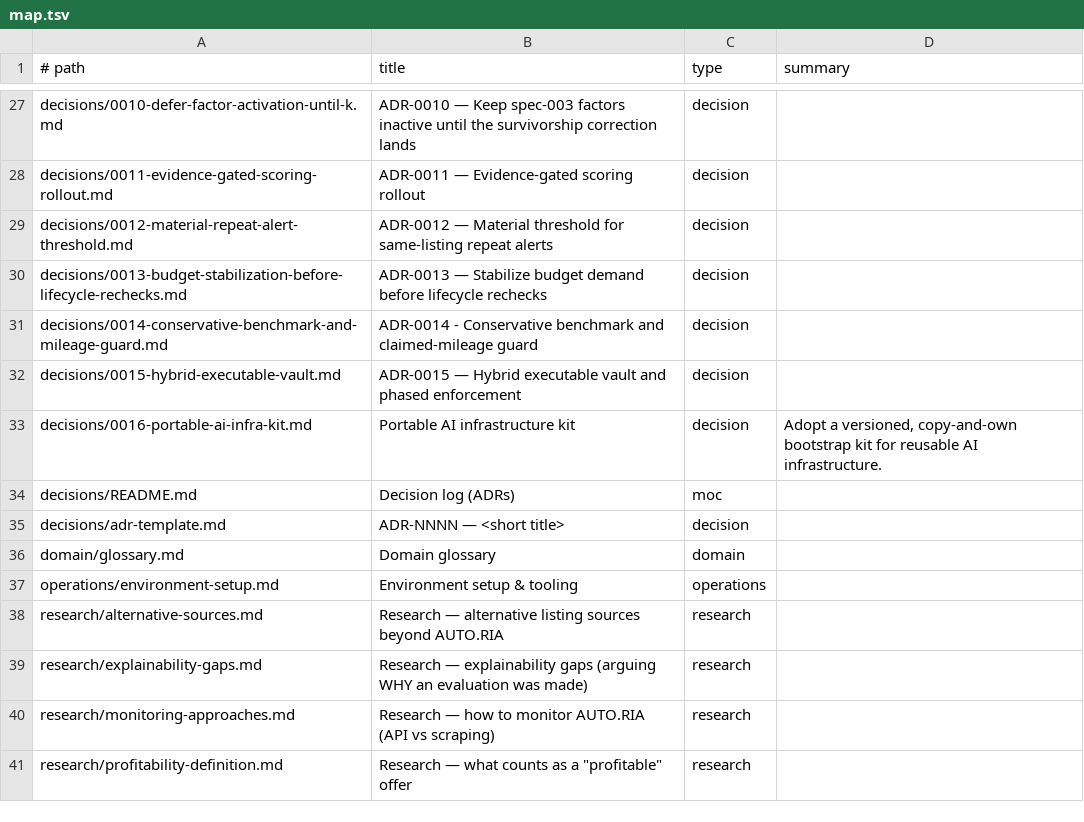
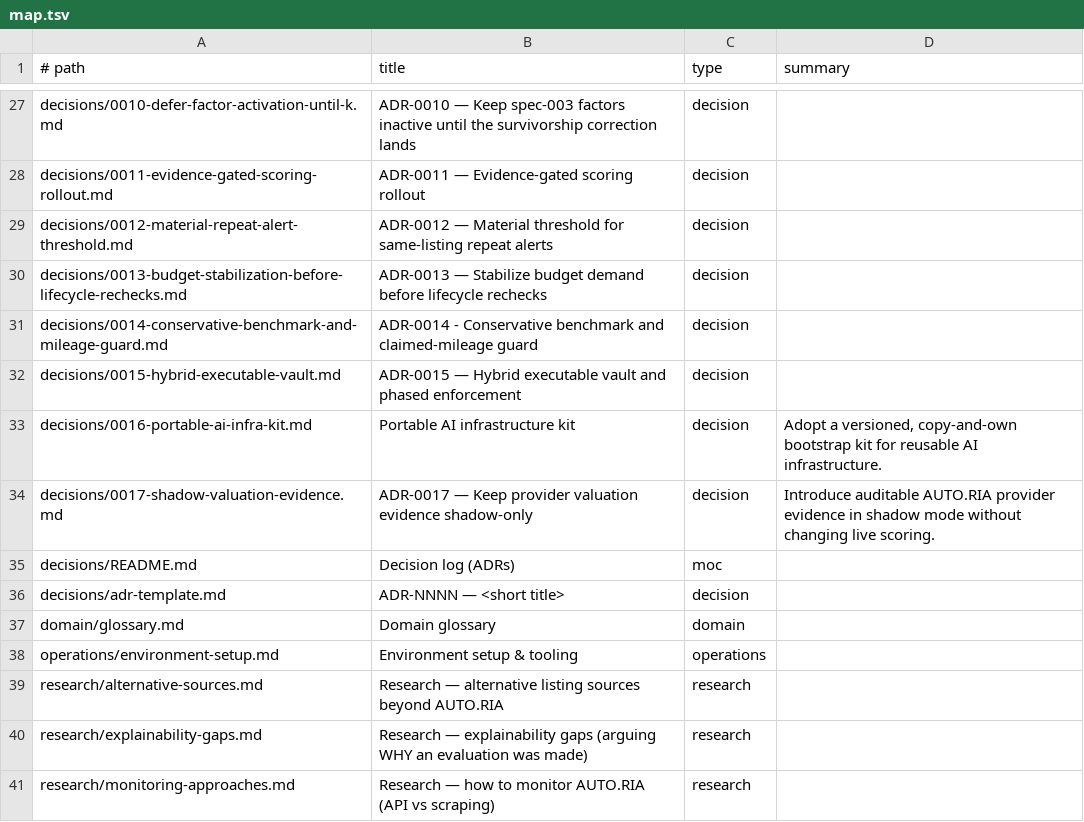
Before and after one commit to MoloZzz/offers-analyzer, a TSV file: knowledge-offers-analyzer/_gen/map.tsv, drawn as a sheet; only a part is shown, gaps mark what is left out; the shorter side is filled out with more unchanged rows; the diff names each change by its address in the sheet, - before the commit and + after, or states it on an @@ line.

```diff
--- a/knowledge-offers-analyzer/_gen/map.tsv
+++ b/knowledge-offers-analyzer/_gen/map.tsv
+row 34: decisions/0017-shadow-valuation-evidence.md | ADR-0017 — Keep provider valuation evidence shadow-only | decision | Introduce auditable AUTO.RIA provider evidence in shadow mode without changing live scoring.
```
Also changed, not shown: 24 other files.
